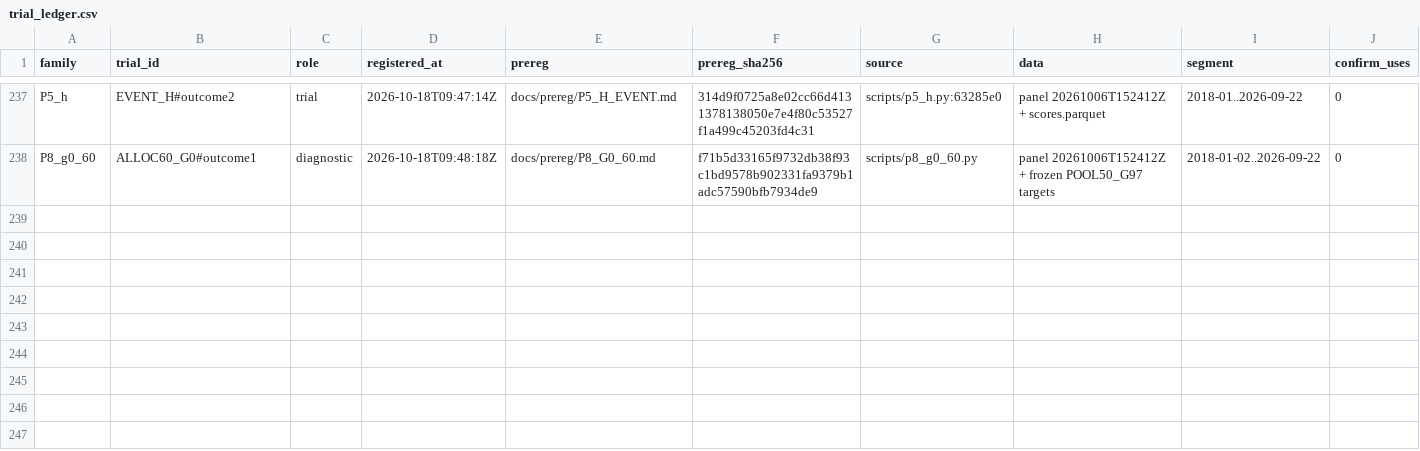
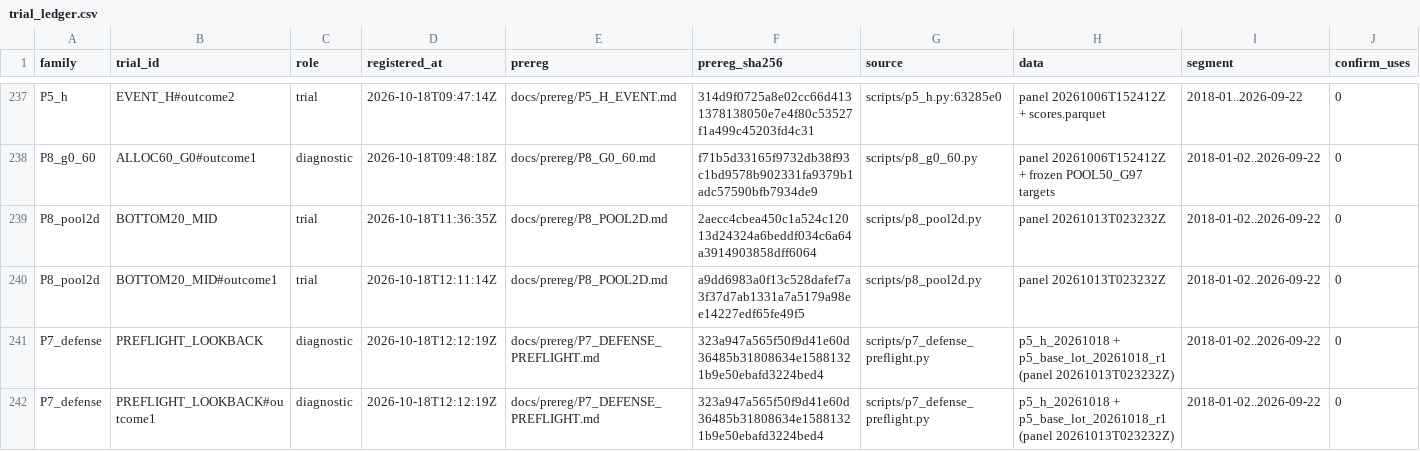
Before and after one commit to vinoleo1996-ui/QuantLab, a CSV file: docs/trial_ledger.csv, drawn as a sheet; only a part is shown, gaps mark what is left out; rows hold the shown columns only; the diff names each change by its address in the sheet, - before the commit and + after, or states it on an @@ line.

Commit message:
Close the 2-D pool line and pre-kill the defensive overlay
The deeper ADV band looked like a 20% stock sleeve only because the diagnostic was
zero-cost: on the production ledger the primary cell yields 12.29% with -37.25% median
drawdown, two of eight paths inside the gate, and most of its return is 2025 alone.

A drawdown-triggered defensive overlay on the daily event sleeve is recorded as a
look-back so the parameter space is visibly searched: all thirty configs fall under the
proposal's own fail line, because 52-68% of the sleeve's up-day gains - and nine of its
ten largest days - arrive while the overlay is defensive. Drawdown is the source of this
return, not a side effect of it.

Also records that the cross-asset book only reaches 15-16.8% when its asset set is chosen
after the fact, which the two pre-registered P2 studies already refuted, and that
close_raw carries the 2022-01-14 513100 share conversion.

```diff
--- a/docs/trial_ledger.csv
+++ b/docs/trial_ledger.csv
+row 239: P8_pool2d | BOTTOM20_MID | trial | 2026-10-18T11:36:35Z | docs/prereg/P8_POOL2D.md | 2aecc4cbea450c1a524c12013d24324a6beddf034c6a64a3914903858dff6064 | scripts/p8_pool2d.py | panel 20261013T023232Z | 2018-01-02..2026-09-22 | 0
+row 240: P8_pool2d | BOTTOM20_MID#outcome1 | trial | 2026-10-18T12:11:14Z | docs/prereg/P8_POOL2D.md | a9dd6983a0f13c528dafef7a3f37d7ab1331a7a5179a98ee14227edf65fe49f5 | scripts/p8_pool2d.py | panel 20261013T023232Z | 2018-01-02..2026-09-22 | 0
+row 241: P7_defense | PREFLIGHT_LOOKBACK | diagnostic | 2026-10-18T12:12:19Z | docs/prereg/P7_DEFENSE_PREFLIGHT.md | 323a947a565f50f9d41e60d36485b31808634e15881321b9e50ebafd3224bed4 | scripts/p7_defense_preflight.py | p5_h_20261018 + p5_base_lot_20261018_r1 (panel 20261013T023232Z) | 2018-01-02..2026-09-22 | 0
+row 242: P7_defense | PREFLIGHT_LOOKBACK#outcome1 | diagnostic | 2026-10-18T12:12:19Z | docs/prereg/P7_DEFENSE_PREFLIGHT.md | 323a947a565f50f9d41e60d36485b31808634e15881321b9e50ebafd3224bed4 | scripts/p7_defense_preflight.py | p5_h_20261018 + p5_base_lot_20261018_r1 (panel 20261013T023232Z) | 2018-01-02..2026-09-22 | 0
```
Also changed, not shown: 6 other files.
